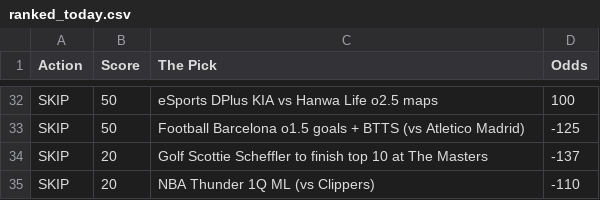
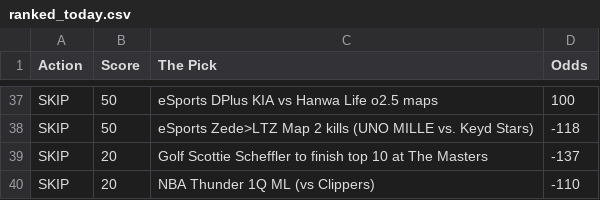
Before and after one commit to CameronBroussard6/Sports_Picks_Ranked, a CSV file: ranked_today.csv, drawn as a sheet; only a part is shown, gaps mark what is left out; addresses are those after the commit; the diff covers the shown part only; the diff names each change by its address in the sheet, - before the commit and + after, or states it on an @@ line.

```diff
--- a/ranked_today.csv
+++ b/ranked_today.csv
-C38 (The Pick): Football Barcelona o1.5 goals + BTTS (vs Atletico Madrid)
+C38 (The Pick): eSports Zede>LTZ Map 2 kills (UNO MILLE vs. Keyd Stars)
-D38 (Odds): -125
+D38 (Odds): -118
```
Also changed, not shown: 5 added rows, 13 moved rows and 2 edited cells elsewhere in this file.
